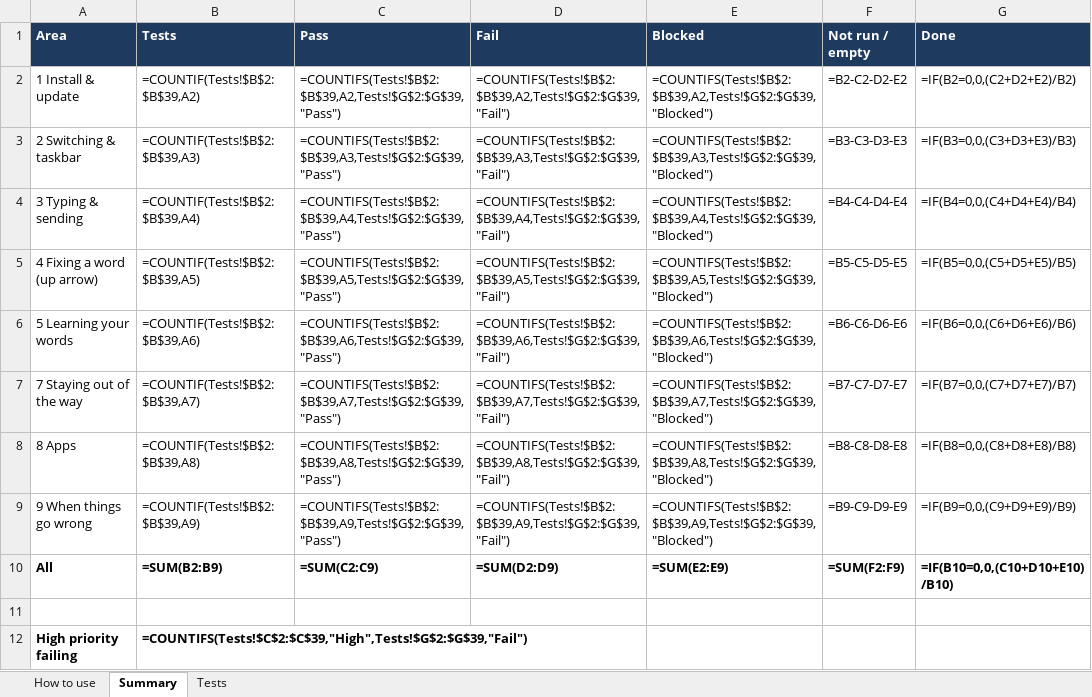
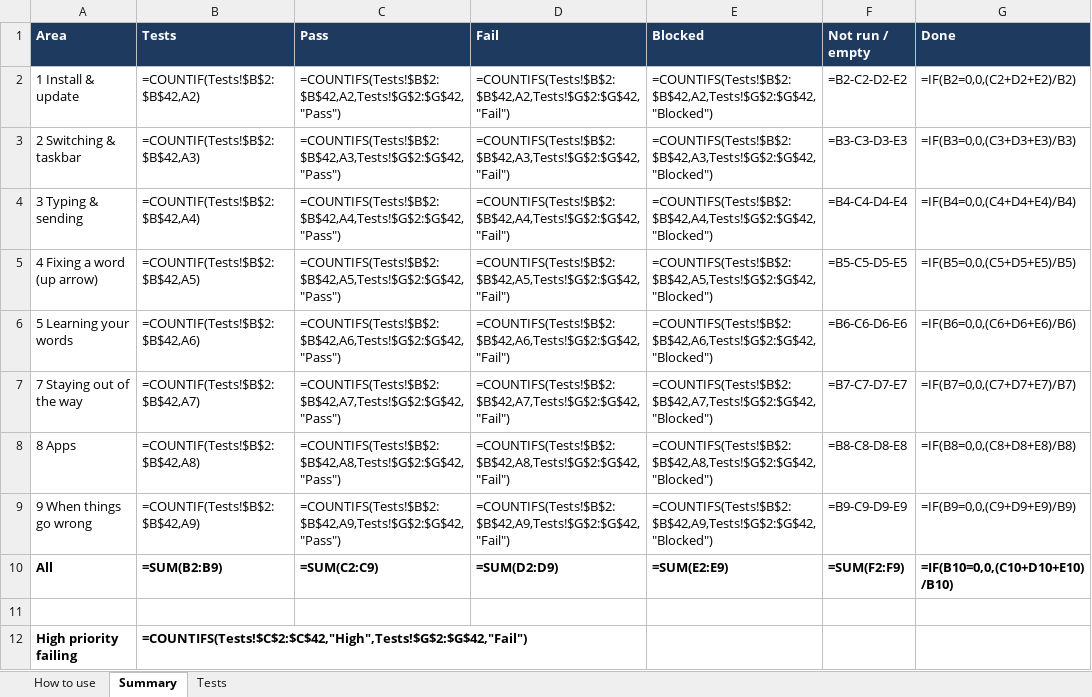
Before and after one commit to Mustafa-Abbara/arabizi-keyboard, an Excel workbook: docs/Harfi_quick_tests.xlsx, sheet Summary, drawn as a sheet; values as stored, in another font and other column widths than the file's, no borders; formulas without a stored value are shown as written; conditional formats not drawn; the diff names each change by its address in the sheet, - before the commit and + after, or states it on an @@ line.

Commit message:
fix(windows): no Harfi button in the taskbar; tests for the new typing fixes
Windows always shows the language letter (ع) and puts a keyboard's own
input-mode icon beside it, never in its place, so the extra button added
nothing. It is removed (LangBar.cpp/.h). Harfi's icon stays in the DLL,
where Windows' keyboard list shows it.

The checklist and both test workbooks drop the taskbar tests and gain
tests for the arrows and clicks inside the sentence, switching apps
mid-sentence, and the wrapping preview.

```diff
--- a/docs/Harfi_quick_tests.xlsx (sheet Summary)
+++ b/docs/Harfi_quick_tests.xlsx (sheet Summary)
-B2 (Tests): =COUNTIF(Tests!$B$2:$B$39,A2)
+B2 (Tests): =COUNTIF(Tests!$B$2:$B$42,A2)
-C2 (Pass): =COUNTIFS(Tests!$B$2:$B$39,A2,Tests!$G$2:$G$39,"Pass")
+C2 (Pass): =COUNTIFS(Tests!$B$2:$B$42,A2,Tests!$G$2:$G$42,"Pass")
-D2 (Fail): =COUNTIFS(Tests!$B$2:$B$39,A2,Tests!$G$2:$G$39,"Fail")
+D2 (Fail): =COUNTIFS(Tests!$B$2:$B$42,A2,Tests!$G$2:$G$42,"Fail")
-E2 (Blocked): =COUNTIFS(Tests!$B$2:$B$39,A2,Tests!$G$2:$G$39,"Blocked")
+E2 (Blocked): =COUNTIFS(Tests!$B$2:$B$42,A2,Tests!$G$2:$G$42,"Blocked")
-B3 (Tests): =COUNTIF(Tests!$B$2:$B$39,A3)
+B3 (Tests): =COUNTIF(Tests!$B$2:$B$42,A3)
-C3 (Pass): =COUNTIFS(Tests!$B$2:$B$39,A3,Tests!$G$2:$G$39,"Pass")
+C3 (Pass): =COUNTIFS(Tests!$B$2:$B$42,A3,Tests!$G$2:$G$42,"Pass")
-D3 (Fail): =COUNTIFS(Tests!$B$2:$B$39,A3,Tests!$G$2:$G$39,"Fail")
+D3 (Fail): =COUNTIFS(Tests!$B$2:$B$42,A3,Tests!$G$2:$G$42,"Fail")
-E3 (Blocked): =COUNTIFS(Tests!$B$2:$B$39,A3,Tests!$G$2:$G$39,"Blocked")
+E3 (Blocked): =COUNTIFS(Tests!$B$2:$B$42,A3,Tests!$G$2:$G$42,"Blocked")
-B4 (Tests): =COUNTIF(Tests!$B$2:$B$39,A4)
+B4 (Tests): =COUNTIF(Tests!$B$2:$B$42,A4)
-C4 (Pass): =COUNTIFS(Tests!$B$2:$B$39,A4,Tests!$G$2:$G$39,"Pass")
+C4 (Pass): =COUNTIFS(Tests!$B$2:$B$42,A4,Tests!$G$2:$G$42,"Pass")
-D4 (Fail): =COUNTIFS(Tests!$B$2:$B$39,A4,Tests!$G$2:$G$39,"Fail")
+D4 (Fail): =COUNTIFS(Tests!$B$2:$B$42,A4,Tests!$G$2:$G$42,"Fail")
-E4 (Blocked): =COUNTIFS(Tests!$B$2:$B$39,A4,Tests!$G$2:$G$39,"Blocked")
+E4 (Blocked): =COUNTIFS(Tests!$B$2:$B$42,A4,Tests!$G$2:$G$42,"Blocked")
-B5 (Tests): =COUNTIF(Tests!$B$2:$B$39,A5)
+B5 (Tests): =COUNTIF(Tests!$B$2:$B$42,A5)
-C5 (Pass): =COUNTIFS(Tests!$B$2:$B$39,A5,Tests!$G$2:$G$39,"Pass")
+C5 (Pass): =COUNTIFS(Tests!$B$2:$B$42,A5,Tests!$G$2:$G$42,"Pass")
-D5 (Fail): =COUNTIFS(Tests!$B$2:$B$39,A5,Tests!$G$2:$G$39,"Fail")
+D5 (Fail): =COUNTIFS(Tests!$B$2:$B$42,A5,Tests!$G$2:$G$42,"Fail")
-E5 (Blocked): =COUNTIFS(Tests!$B$2:$B$39,A5,Tests!$G$2:$G$39,"Blocked")
+E5 (Blocked): =COUNTIFS(Tests!$B$2:$B$42,A5,Tests!$G$2:$G$42,"Blocked")
-B6 (Tests): =COUNTIF(Tests!$B$2:$B$39,A6)
+B6 (Tests): =COUNTIF(Tests!$B$2:$B$42,A6)
-C6 (Pass): =COUNTIFS(Tests!$B$2:$B$39,A6,Tests!$G$2:$G$39,"Pass")
+C6 (Pass): =COUNTIFS(Tests!$B$2:$B$42,A6,Tests!$G$2:$G$42,"Pass")
-D6 (Fail): =COUNTIFS(Tests!$B$2:$B$39,A6,Tests!$G$2:$G$39,"Fail")
+D6 (Fail): =COUNTIFS(Tests!$B$2:$B$42,A6,Tests!$G$2:$G$42,"Fail")
-E6 (Blocked): =COUNTIFS(Tests!$B$2:$B$39,A6,Tests!$G$2:$G$39,"Blocked")
+E6 (Blocked): =COUNTIFS(Tests!$B$2:$B$42,A6,Tests!$G$2:$G$42,"Blocked")
-B7 (Tests): =COUNTIF(Tests!$B$2:$B$39,A7)
+B7 (Tests): =COUNTIF(Tests!$B$2:$B$42,A7)
-C7 (Pass): =COUNTIFS(Tests!$B$2:$B$39,A7,Tests!$G$2:$G$39,"Pass")
+C7 (Pass): =COUNTIFS(Tests!$B$2:$B$42,A7,Tests!$G$2:$G$42,"Pass")
-D7 (Fail): =COUNTIFS(Tests!$B$2:$B$39,A7,Tests!$G$2:$G$39,"Fail")
+D7 (Fail): =COUNTIFS(Tests!$B$2:$B$42,A7,Tests!$G$2:$G$42,"Fail")
-E7 (Blocked): =COUNTIFS(Tests!$B$2:$B$39,A7,Tests!$G$2:$G$39,"Blocked")
+E7 (Blocked): =COUNTIFS(Tests!$B$2:$B$42,A7,Tests!$G$2:$G$42,"Blocked")
-B8 (Tests): =COUNTIF(Tests!$B$2:$B$39,A8)
+B8 (Tests): =COUNTIF(Tests!$B$2:$B$42,A8)
-C8 (Pass): =COUNTIFS(Tests!$B$2:$B$39,A8,Tests!$G$2:$G$39,"Pass")
+C8 (Pass): =COUNTIFS(Tests!$B$2:$B$42,A8,Tests!$G$2:$G$42,"Pass")
-D8 (Fail): =COUNTIFS(Tests!$B$2:$B$39,A8,Tests!$G$2:$G$39,"Fail")
+D8 (Fail): =COUNTIFS(Tests!$B$2:$B$42,A8,Tests!$G$2:$G$42,"Fail")
-E8 (Blocked): =COUNTIFS(Tests!$B$2:$B$39,A8,Tests!$G$2:$G$39,"Blocked")
+E8 (Blocked): =COUNTIFS(Tests!$B$2:$B$42,A8,Tests!$G$2:$G$42,"Blocked")
-B9 (Tests): =COUNTIF(Tests!$B$2:$B$39,A9)
+B9 (Tests): =COUNTIF(Tests!$B$2:$B$42,A9)
-C9 (Pass): =COUNTIFS(Tests!$B$2:$B$39,A9,Tests!$G$2:$G$39,"Pass")
+C9 (Pass): =COUNTIFS(Tests!$B$2:$B$42,A9,Tests!$G$2:$G$42,"Pass")
-D9 (Fail): =COUNTIFS(Tests!$B$2:$B$39,A9,Tests!$G$2:$G$39,"Fail")
+D9 (Fail): =COUNTIFS(Tests!$B$2:$B$42,A9,Tests!$G$2:$G$42,"Fail")
-E9 (Blocked): =COUNTIFS(Tests!$B$2:$B$39,A9,Tests!$G$2:$G$39,"Blocked")
+E9 (Blocked): =COUNTIFS(Tests!$B$2:$B$42,A9,Tests!$G$2:$G$42,"Blocked")
-B12 (Tests): =COUNTIFS(Tests!$C$2:$C$39,"High",Tests!$G$2:$G$39,"Fail")
+B12 (Tests): =COUNTIFS(Tests!$C$2:$C$42,"High",Tests!$G$2:$G$42,"Fail")
```
Also changed, not shown: sheet Tests, sheet How to use, docs/Harfi_manual_tests.xlsx, 7 other files.
